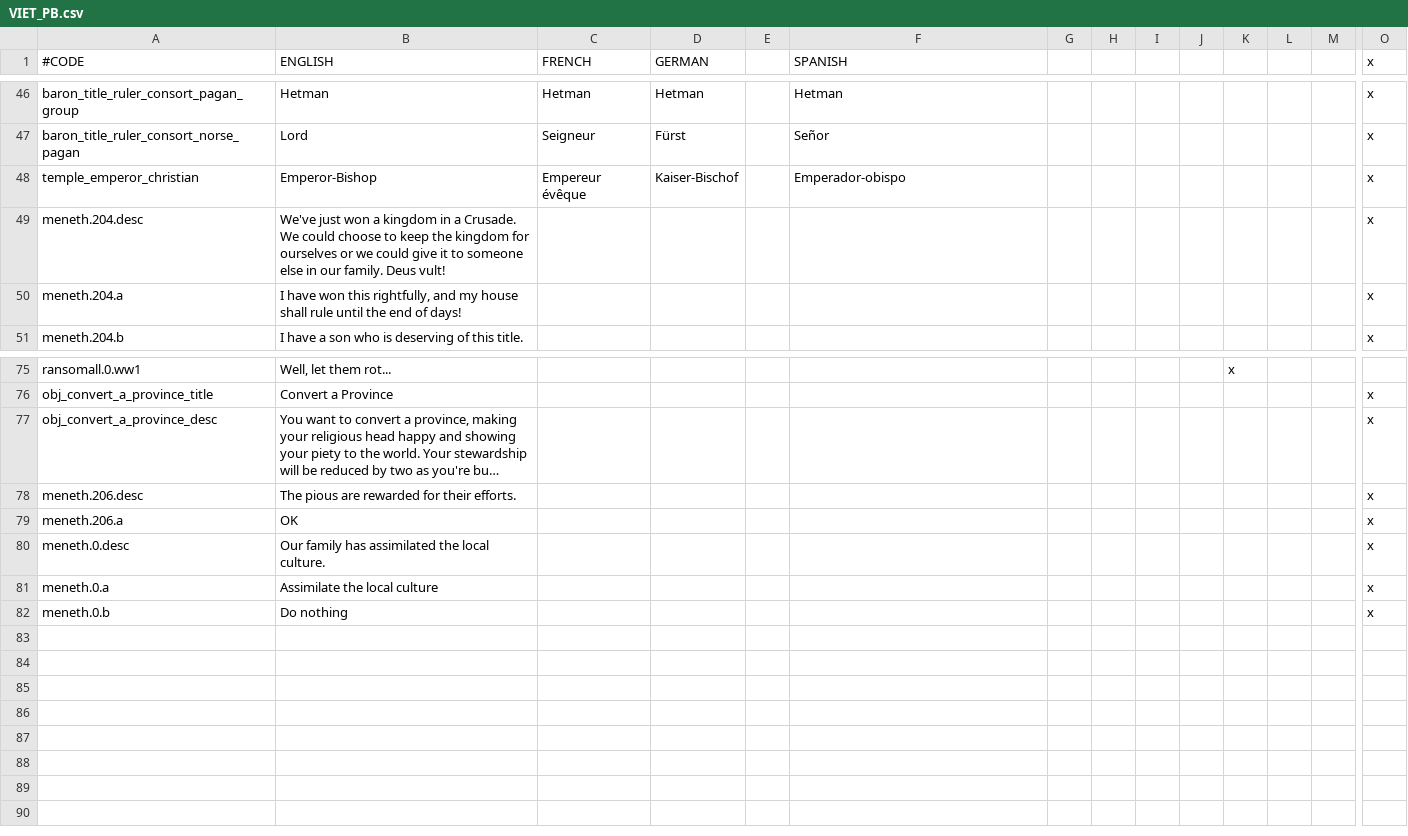
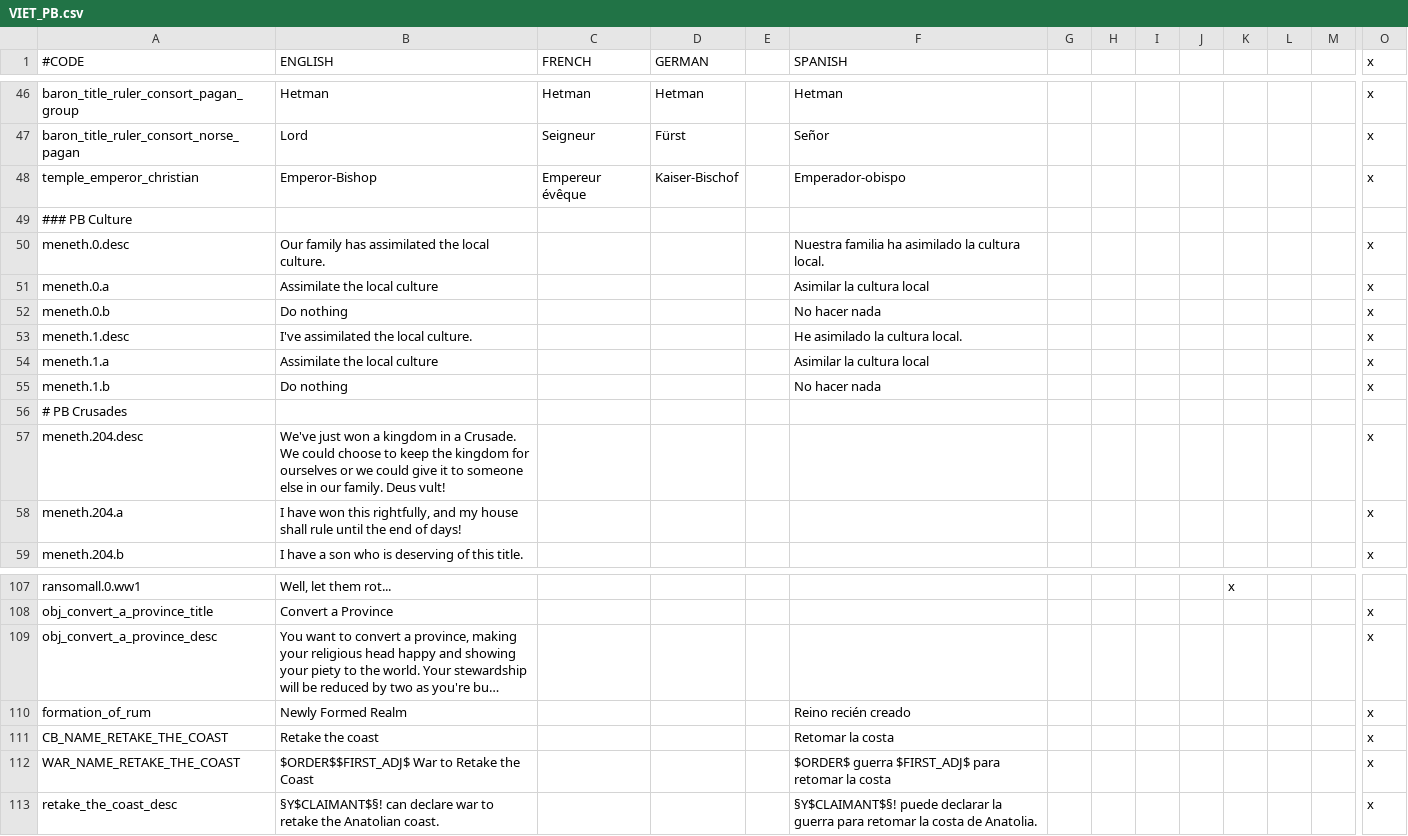
Before and after one commit to cybrxkhan/VIET, a CSV file: VIET_Assets/localisation/VIET_PB.csv, drawn as a sheet; only a part is shown, gaps mark what is left out; long unchanged cells end in …; removed rows and columns are numbered as before the commit, all else as after; rows hold the shown columns only; the diff covers the shown part only; the diff names each change by its address in the sheet, - before the commit and + after, or states it on an @@ line.

```diff
--- a/VIET_Assets/localisation/VIET_PB.csv
+++ b/VIET_Assets/localisation/VIET_PB.csv
+row 49: ### PB Culture
+row 50: meneth.0.desc | Our family has assimilated the local culture. |  |  |  | Nuestra familia ha asimilado la cultura local. |  |  |  |  |  |  |  | x
+row 51: meneth.0.a | Assimilate the local culture |  |  |  | Asimilar la cultura local |  |  |  |  |  |  |  | x
+row 52: meneth.0.b | Do nothing |  |  |  | No hacer nada |  |  |  |  |  |  |  | x
+row 53: meneth.1.desc | I've assimilated the local culture. |  |  |  | He asimilado la cultura local. |  |  |  |  |  |  |  | x
+row 54: meneth.1.a | Assimilate the local culture |  |  |  | Asimilar la cultura local |  |  |  |  |  |  |  | x
+row 55: meneth.1.b | Do nothing |  |  |  | No hacer nada |  |  |  |  |  |  |  | x
+row 56: # PB Crusades
-row 78: meneth.206.desc | The pious are rewarded for their efforts. |  |  |  |  |  |  |  |  |  |  |  | x
@@ row 79 moved to row 66: meneth.206.a @@
-row 80: meneth.0.desc | Our family has assimilated the local culture. |  |  |  |  |  |  |  |  |  |  |  | x
-row 81: meneth.0.a | Assimilate the local culture |  |  |  |  |  |  |  |  |  |  |  | x
-row 82: meneth.0.b | Do nothing |  |  |  |  |  |  |  |  |  |  |  | x
+row 110: formation_of_rum | Newly Formed Realm |  |  |  | Reino recién creado |  |  |  |  |  |  |  | x
+row 111: CB_NAME_RETAKE_THE_COAST | Retake the coast |  |  |  | Retomar la costa |  |  |  |  |  |  |  | x
+row 112: WAR_NAME_RETAKE_THE_COAST | $ORDER$$FIRST_ADJ$ War to Retake the Coast |  |  |  | $ORDER$ guerra $FIRST_ADJ$ para retomar la costa |  |  |  |  |  |  |  | x
+row 113: retake_the_coast_desc | §Y$CLAIMANT$§! can declare war to retake the Anatolian coast. |  |  |  | §Y$CLAIMANT$§! puede declarar la guerra para retomar la costa de Anatolia. |  |  |  |  |  |  |  | x
```
Also changed, not shown: 24 added rows, 1 removed row and 2 edited cells elsewhere in this file, VIET_Assets/localisation/VIET_Events_Events.csv, 6 other files.
